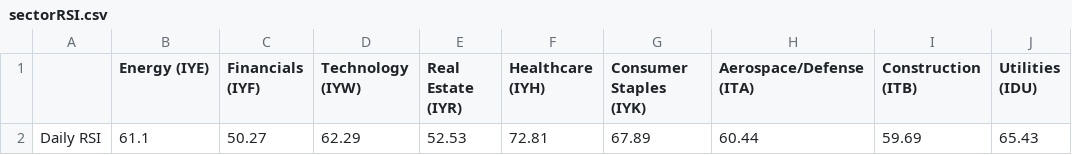
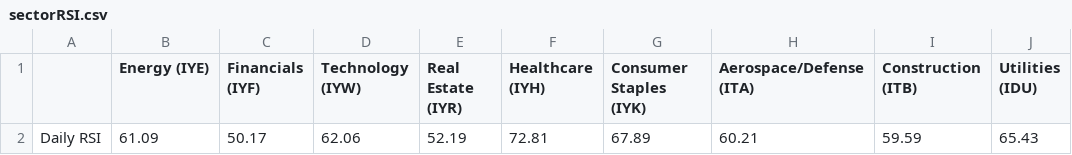
Before and after one commit to swpowell/streamlit-options, a CSV file: data/sectorRSI.csv, drawn as a sheet; only a part is shown; the diff names each change by its address in the sheet, - before the commit and + after, or states it on an @@ line.

Commit message:
RSI update

```diff
--- a/data/sectorRSI.csv
+++ b/data/sectorRSI.csv
-B2 (Energy (IYE)): 61.1
+B2 (Energy (IYE)): 61.09
-C2 (Financials (IYF)): 50.27
+C2 (Financials (IYF)): 50.17
-D2 (Technology (IYW)): 62.29
+D2 (Technology (IYW)): 62.06
-E2 (Real Estate (IYR)): 52.53
+E2 (Real Estate (IYR)): 52.19
-H2 (Aerospace/Defense (ITA)): 60.44
+H2 (Aerospace/Defense (ITA)): 60.21
-I2 (Construction (ITB)): 59.69
+I2 (Construction (ITB)): 59.59
```
